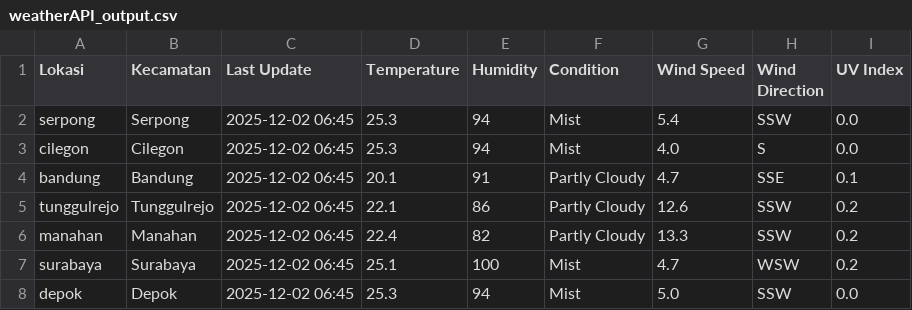
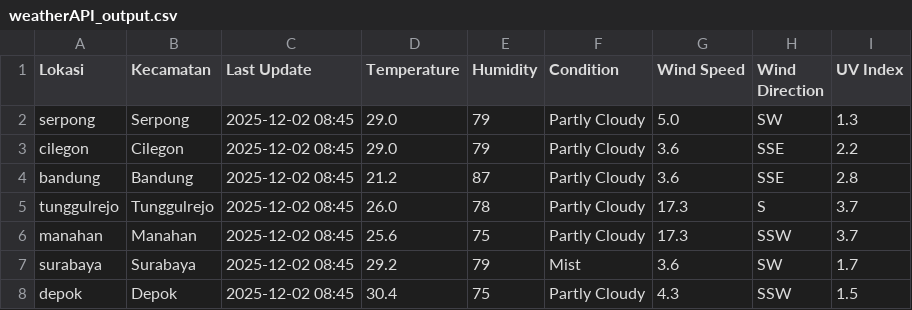
Before and after one commit to savinalarissaa/air-quality-risk, a CSV file: data/weather/weatherAPI_output.csv, drawn as a sheet; only a part is shown; the diff covers the shown part only.

```diff
--- a/data/weather/weatherAPI_output.csv
+++ b/data/weather/weatherAPI_output.csv
@@ -1,8 +1,8 @@
 Lokasi,Kecamatan,Last Update,Temperature,Humidity,Condition,Wind Speed,Wind Direction,UV Index
-serpong,Serpong,2025-12-02 06:45,25.3,94,Mist,5.4,SSW,0.0
-cilegon,Cilegon,2025-12-02 06:45,25.3,94,Mist,4.0,S,0.0
-bandung,Bandung,2025-12-02 06:45,20.1,91,Partly Cloudy,4.7,SSE,0.1
-tunggulrejo,Tunggulrejo,2025-12-02 06:45,22.1,86,Partly Cloudy,12.6,SSW,0.2
-manahan,Manahan,2025-12-02 06:45,22.4,82,Partly Cloudy,13.3,SSW,0.2
-surabaya,Surabaya,2025-12-02 06:45,25.1,100,Mist,4.7,WSW,0.2
-depok,Depok,2025-12-02 06:45,25.3,94,Mist,5.0,SSW,0.0
+serpong,Serpong,2025-12-02 08:45,29.0,79,Partly Cloudy,5.0,SW,1.3
+cilegon,Cilegon,2025-12-02 08:45,29.0,79,Partly Cloudy,3.6,SSE,2.2
+bandung,Bandung,2025-12-02 08:45,21.2,87,Partly Cloudy,3.6,SSE,2.8
+tunggulrejo,Tunggulrejo,2025-12-02 08:45,26.0,78,Partly Cloudy,17.3,S,3.7
+manahan,Manahan,2025-12-02 08:45,25.6,75,Partly Cloudy,17.3,SSW,3.7
+surabaya,Surabaya,2025-12-02 08:45,29.2,79,Mist,3.6,SW,1.7
+depok,Depok,2025-12-02 08:45,30.4,75,Partly Cloudy,4.3,SSW,1.5
```
Also changed, not shown: 148 edited cells elsewhere in this file, data/aqi/waqi_output.csv, data/export_mongoDB_risk_data.csv, 1 other file.
